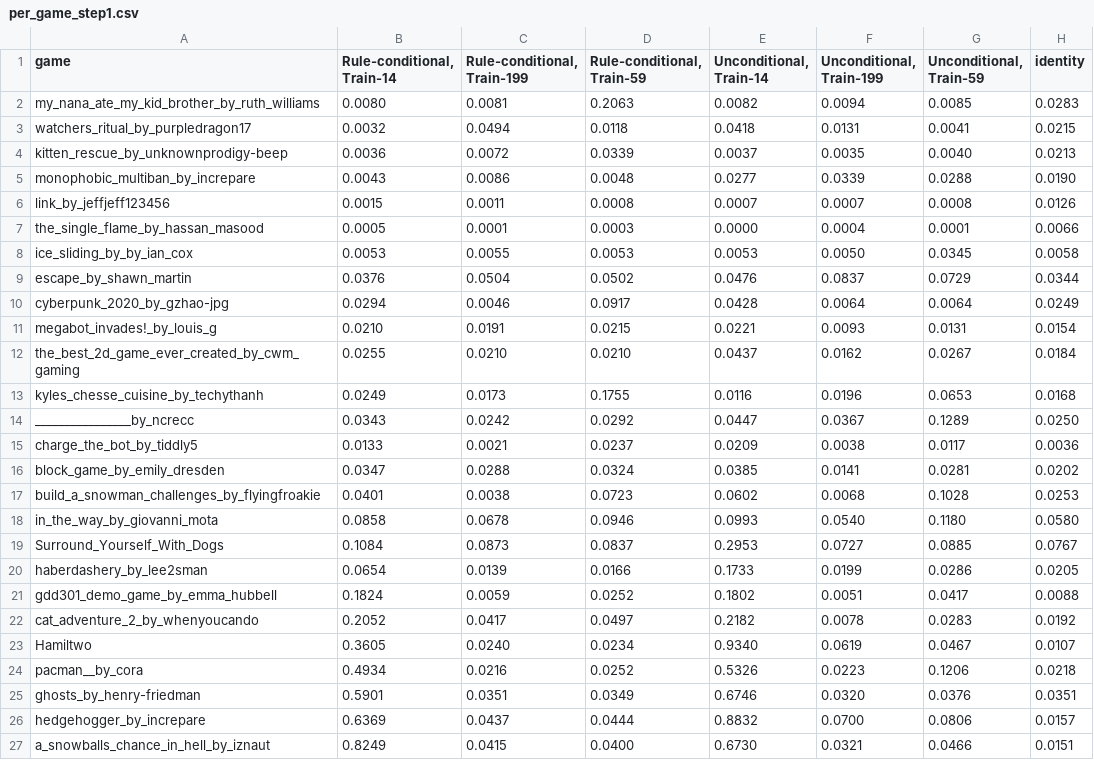
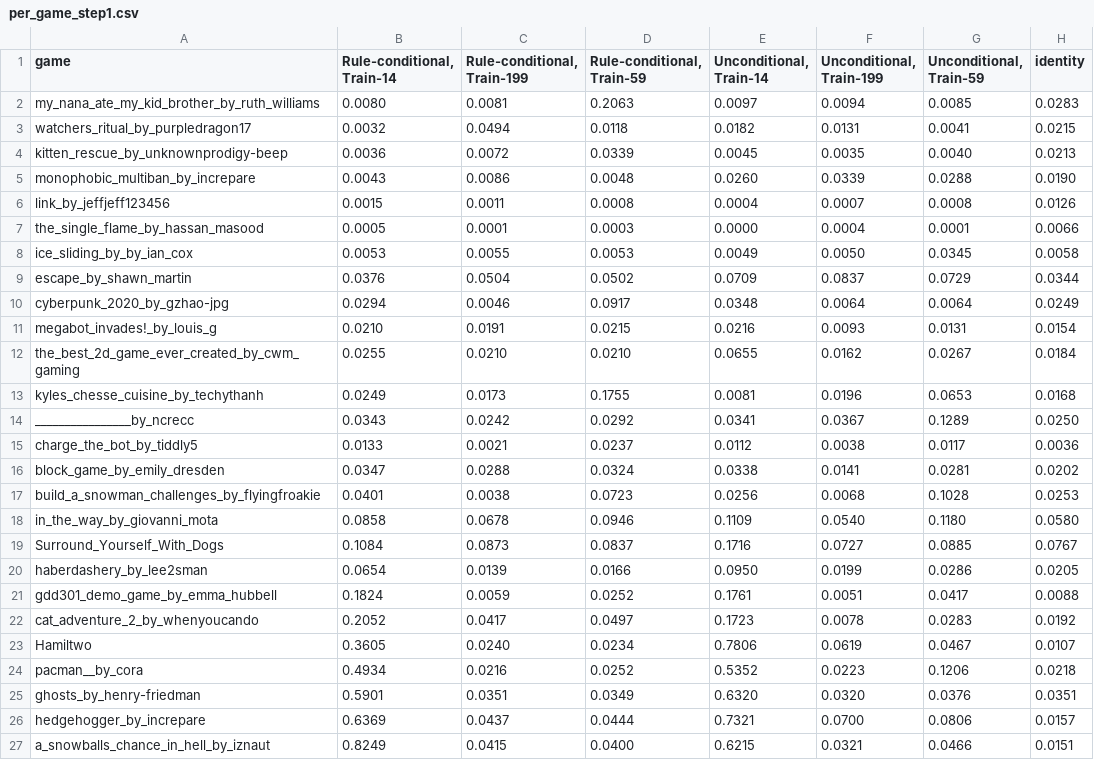
Before and after one commit to smearle/script-doctor, a CSV file: nca_wm/paper/figures/cond_vs_uncond_match/per_game_step1.csv, drawn as a sheet.

```diff
--- a/nca_wm/paper/figures/cond_vs_uncond_match/per_game_step1.csv
+++ b/nca_wm/paper/figures/cond_vs_uncond_match/per_game_step1.csv
@@ -1,27 +1,27 @@
 game,"Rule-conditional, Train-14","Rule-conditional, Train-199","Rule-conditional, Train-59","Unconditional, Train-14","Unconditional, Train-199","Unconditional, Train-59",identity
-my_nana_ate_my_kid_brother_by_ruth_williams,0.0080,0.0081,0.2063,0.0082,0.0094,0.0085,0.0283
-watchers_ritual_by_purpledragon17,0.0032,0.0494,0.0118,0.0418,0.0131,0.0041,0.0215
-kitten_rescue_by_unknownprodigy-beep,0.0036,0.0072,0.0339,0.0037,0.0035,0.0040,0.0213
-monophobic_multiban_by_increpare,0.0043,0.0086,0.0048,0.0277,0.0339,0.0288,0.0190
-link_by_jeffjeff123456,0.0015,0.0011,0.0008,0.0007,0.0007,0.0008,0.0126
+my_nana_ate_my_kid_brother_by_ruth_williams,0.0080,0.0081,0.2063,0.0097,0.0094,0.0085,0.0283
+watchers_ritual_by_purpledragon17,0.0032,0.0494,0.0118,0.0182,0.0131,0.0041,0.0215
+kitten_rescue_by_unknownprodigy-beep,0.0036,0.0072,0.0339,0.0045,0.0035,0.0040,0.0213
+monophobic_multiban_by_increpare,0.0043,0.0086,0.0048,0.0260,0.0339,0.0288,0.0190
+link_by_jeffjeff123456,0.0015,0.0011,0.0008,0.0004,0.0007,0.0008,0.0126
 the_single_flame_by_hassan_masood,0.0005,0.0001,0.0003,0.0000,0.0004,0.0001,0.0066
-ice_sliding_by_by_ian_cox,0.0053,0.0055,0.0053,0.0053,0.0050,0.0345,0.0058
-escape_by_shawn_martin,0.0376,0.0504,0.0502,0.0476,0.0837,0.0729,0.0344
-cyberpunk_2020_by_gzhao-jpg,0.0294,0.0046,0.0917,0.0428,0.0064,0.0064,0.0249
-megabot_invades!_by_louis_g,0.0210,0.0191,0.0215,0.0221,0.0093,0.0131,0.0154
-the_best_2d_game_ever_created_by_cwm_gaming,0.0255,0.0210,0.0210,0.0437,0.0162,0.0267,0.0184
-kyles_chesse_cuisine_by_techythanh,0.0249,0.0173,0.1755,0.0116,0.0196,0.0653,0.0168
-________________by_ncrecc,0.0343,0.0242,0.0292,0.0447,0.0367,0.1289,0.0250
-charge_the_bot_by_tiddly5,0.0133,0.0021,0.0237,0.0209,0.0038,0.0117,0.0036
-block_game_by_emily_dresden,0.0347,0.0288,0.0324,0.0385,0.0141,0.0281,0.0202
-build_a_snowman_challenges_by_flyingfroakie,0.0401,0.0038,0.0723,0.0602,0.0068,0.1028,0.0253
-in_the_way_by_giovanni_mota,0.0858,0.0678,0.0946,0.0993,0.0540,0.1180,0.0580
-Surround_Yourself_With_Dogs,0.1084,0.0873,0.0837,0.2953,0.0727,0.0885,0.0767
-haberdashery_by_lee2sman,0.0654,0.0139,0.0166,0.1733,0.0199,0.0286,0.0205
-gdd301_demo_game_by_emma_hubbell,0.1824,0.0059,0.0252,0.1802,0.0051,0.0417,0.0088
-cat_adventure_2_by_whenyoucando,0.2052,0.0417,0.0497,0.2182,0.0078,0.0283,0.0192
-Hamiltwo,0.3605,0.0240,0.0234,0.9340,0.0619,0.0467,0.0107
-pacman__by_cora,0.4934,0.0216,0.0252,0.5326,0.0223,0.1206,0.0218
-ghosts_by_henry-friedman,0.5901,0.0351,0.0349,0.6746,0.0320,0.0376,0.0351
-hedgehogger_by_increpare,0.6369,0.0437,0.0444,0.8832,0.0700,0.0806,0.0157
-a_snowballs_chance_in_hell_by_iznaut,0.8249,0.0415,0.0400,0.6730,0.0321,0.0466,0.0151
+ice_sliding_by_by_ian_cox,0.0053,0.0055,0.0053,0.0049,0.0050,0.0345,0.0058
+escape_by_shawn_martin,0.0376,0.0504,0.0502,0.0709,0.0837,0.0729,0.0344
+cyberpunk_2020_by_gzhao-jpg,0.0294,0.0046,0.0917,0.0348,0.0064,0.0064,0.0249
+megabot_invades!_by_louis_g,0.0210,0.0191,0.0215,0.0216,0.0093,0.0131,0.0154
+the_best_2d_game_ever_created_by_cwm_gaming,0.0255,0.0210,0.0210,0.0655,0.0162,0.0267,0.0184
+kyles_chesse_cuisine_by_techythanh,0.0249,0.0173,0.1755,0.0081,0.0196,0.0653,0.0168
+________________by_ncrecc,0.0343,0.0242,0.0292,0.0341,0.0367,0.1289,0.0250
+charge_the_bot_by_tiddly5,0.0133,0.0021,0.0237,0.0112,0.0038,0.0117,0.0036
+block_game_by_emily_dresden,0.0347,0.0288,0.0324,0.0338,0.0141,0.0281,0.0202
+build_a_snowman_challenges_by_flyingfroakie,0.0401,0.0038,0.0723,0.0256,0.0068,0.1028,0.0253
+in_the_way_by_giovanni_mota,0.0858,0.0678,0.0946,0.1109,0.0540,0.1180,0.0580
+Surround_Yourself_With_Dogs,0.1084,0.0873,0.0837,0.1716,0.0727,0.0885,0.0767
+haberdashery_by_lee2sman,0.0654,0.0139,0.0166,0.0950,0.0199,0.0286,0.0205
+gdd301_demo_game_by_emma_hubbell,0.1824,0.0059,0.0252,0.1761,0.0051,0.0417,0.0088
+cat_adventure_2_by_whenyoucando,0.2052,0.0417,0.0497,0.1723,0.0078,0.0283,0.0192
+Hamiltwo,0.3605,0.0240,0.0234,0.7806,0.0619,0.0467,0.0107
+pacman__by_cora,0.4934,0.0216,0.0252,0.5352,0.0223,0.1206,0.0218
+ghosts_by_henry-friedman,0.5901,0.0351,0.0349,0.6320,0.0320,0.0376,0.0351
+hedgehogger_by_increpare,0.6369,0.0437,0.0444,0.7321,0.0700,0.0806,0.0157
+a_snowballs_chance_in_hell_by_iznaut,0.8249,0.0415,0.0400,0.6215,0.0321,0.0466,0.0151
```
Also changed, not shown: nca_wm/paper/figures/cond_vs_uncond_match/summary.csv, 20 other files.
